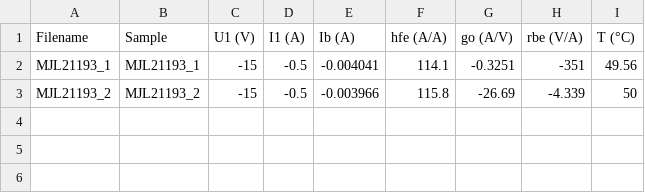
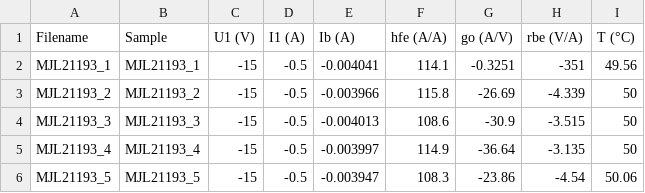
Before and after one commit to mbrennwa/curvetracedata, a CSV file: MJL21193/parameters.csv, drawn as a sheet; the diff names each change by its address in the sheet, - before the commit and + after, or states it on an @@ line.

```diff
--- a/MJL21193/parameters.csv
+++ b/MJL21193/parameters.csv
+row 4: MJL21193_3 | MJL21193_3 | -15 | -0.5 | -0.004013 | 108.6 | -30.9 | -3.515 | 50
+row 5: MJL21193_4 | MJL21193_4 | -15 | -0.5 | -0.003997 | 114.9 | -36.64 | -3.135 | 50
+row 6: MJL21193_5 | MJL21193_5 | -15 | -0.5 | -0.003947 | 108.3 | -23.86 | -4.54 | 50.06
```
Also changed, not shown: MJL21193/curvematch.csv, 3 other files.
